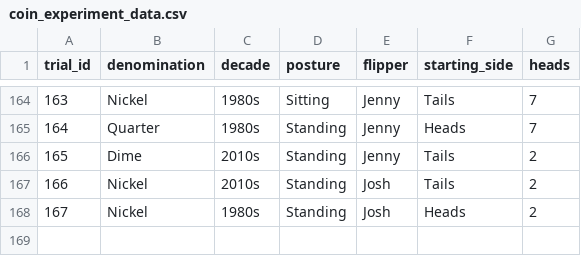
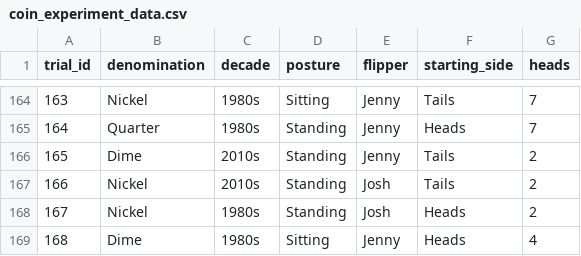
Before and after one commit to jlee2843/830-coin-fairness, a CSV file: data/coin_experiment_data.csv, drawn as a sheet; only a part is shown, gaps mark what is left out; the diff names each change by its address in the sheet, - before the commit and + after, or states it on an @@ line.

Commit message:
Update coin data 2026-07-13T18:13:02

```diff
--- a/data/coin_experiment_data.csv
+++ b/data/coin_experiment_data.csv
+row 169: 168 | Dime | 1980s | Sitting | Jenny | Heads | 4
```
